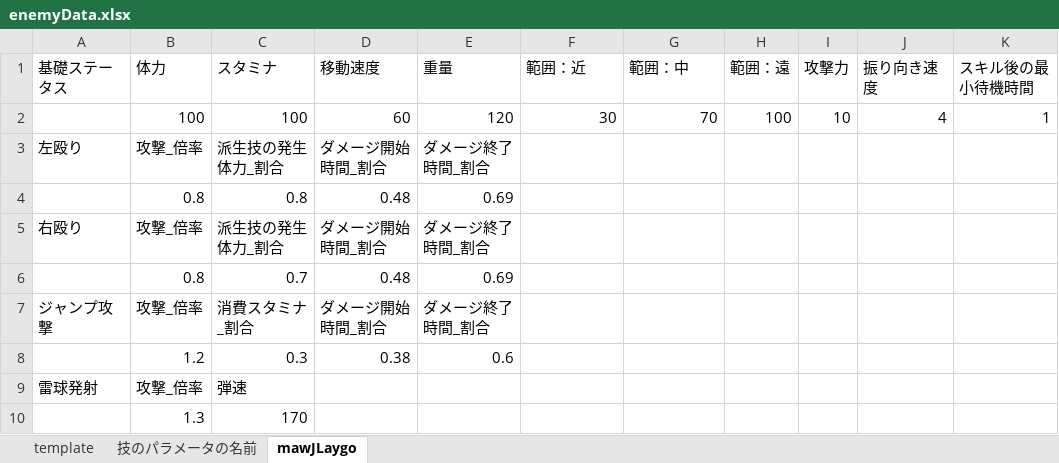
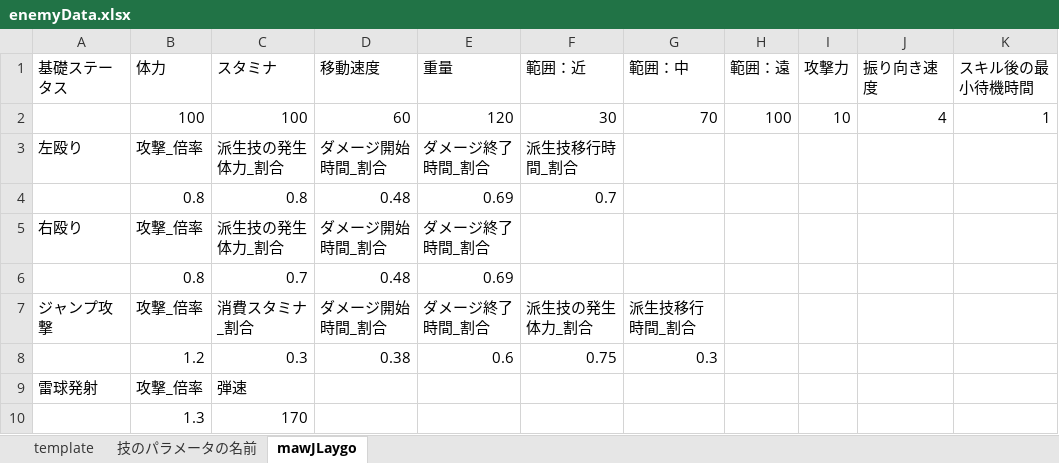
Before and after one commit to osalusan/Stinger, an Excel workbook: asset/csv/enemyData.xlsx, sheet mawJLaygo, drawn as a sheet; only a part is shown; values as stored, in another font and other column widths than the file's, no borders; the diff names each change by its address in the sheet, - before the commit and + after, or states it on an @@ line.

```diff
--- a/asset/csv/enemyData.xlsx (sheet mawJLaygo)
+++ b/asset/csv/enemyData.xlsx (sheet mawJLaygo)
-F3 (範囲：近): (empty)
+F3 (範囲：近): 派生技移行時間_割合
-F4 (範囲：近): (empty)
+F4 (範囲：近): 0.7
-F7 (範囲：近): (empty)
+F7 (範囲：近): 派生技の発生体力_割合
-G7 (範囲：中): (empty)
+G7 (範囲：中): 派生技移行時間_割合
-F8 (範囲：近): (empty)
+F8 (範囲：近): 0.75
-G8 (範囲：中): (empty)
+G8 (範囲：中): 0.3
```
Also changed, not shown: 11 other files.
